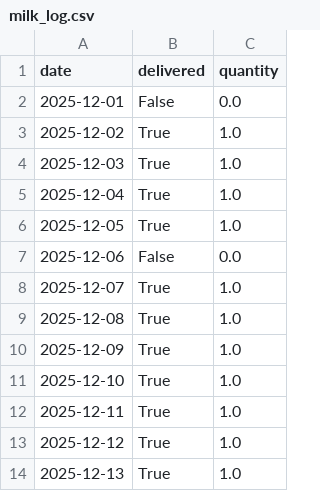
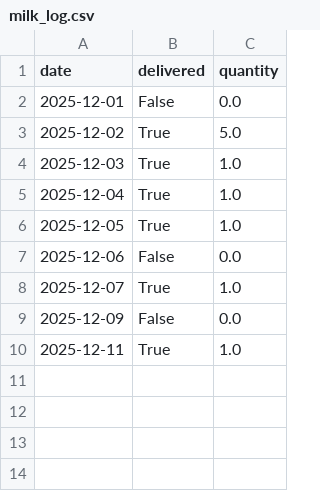
Before and after one commit to aanand862/T1_103, a CSV file: milk_log.csv, drawn as a sheet.

Commit message:
Automated Update: milk_log.csv

```diff
--- a/milk_log.csv
+++ b/milk_log.csv
@@ -2,3 +2,3 @@ date,delivered,quantity
 2025-12-01,False,0.0
-2025-12-02,True,1.0
+2025-12-02,True,5.0
 2025-12-03,True,1.0
@@ -8,7 +8,3 @@ date,delivered,quantity
 2025-12-07,True,1.0
-2025-12-08,True,1.0
-2025-12-09,True,1.0
-2025-12-10,True,1.0
+2025-12-09,False,0.0
 2025-12-11,True,1.0
-2025-12-12,True,1.0
-2025-12-13,True,1.0
```
